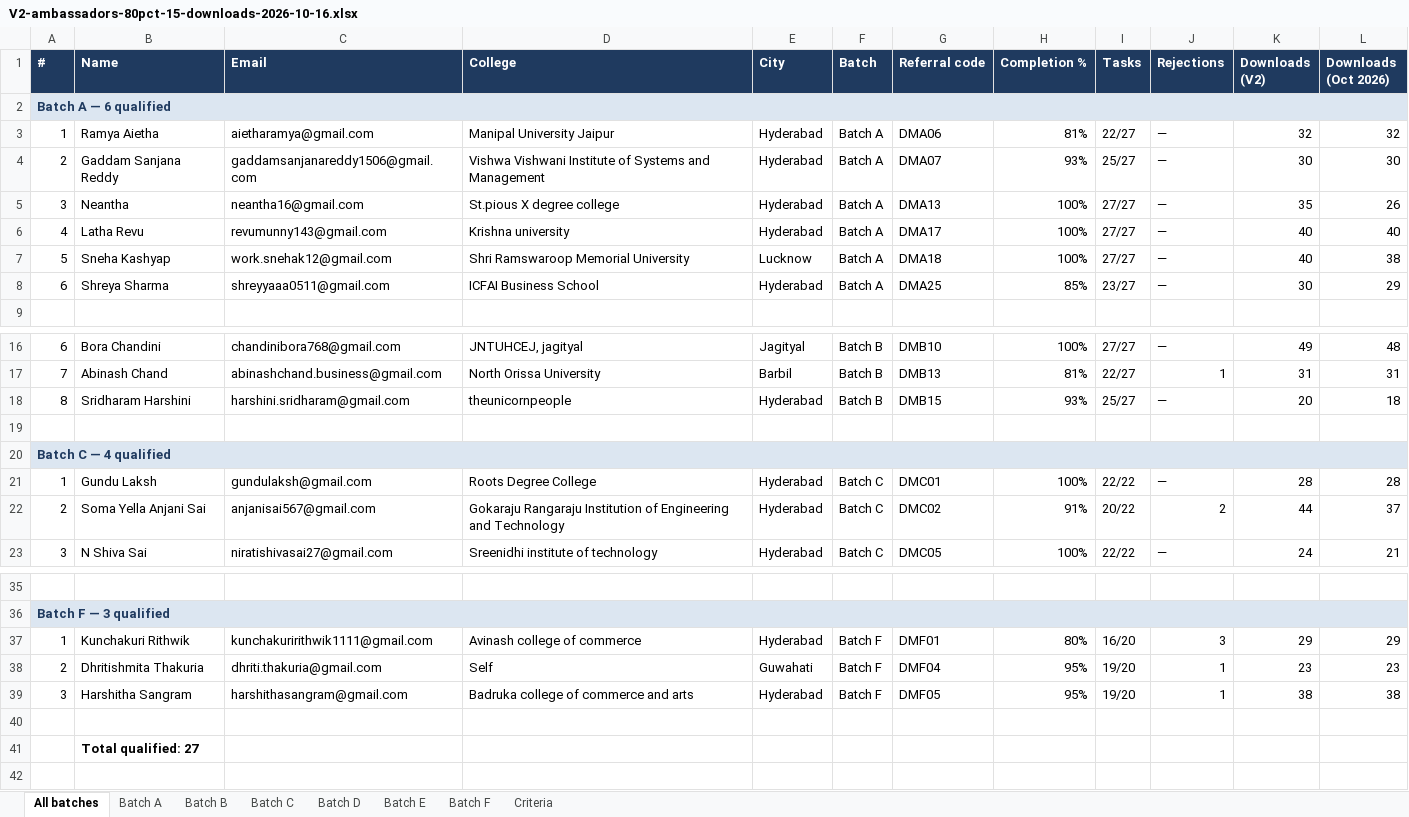
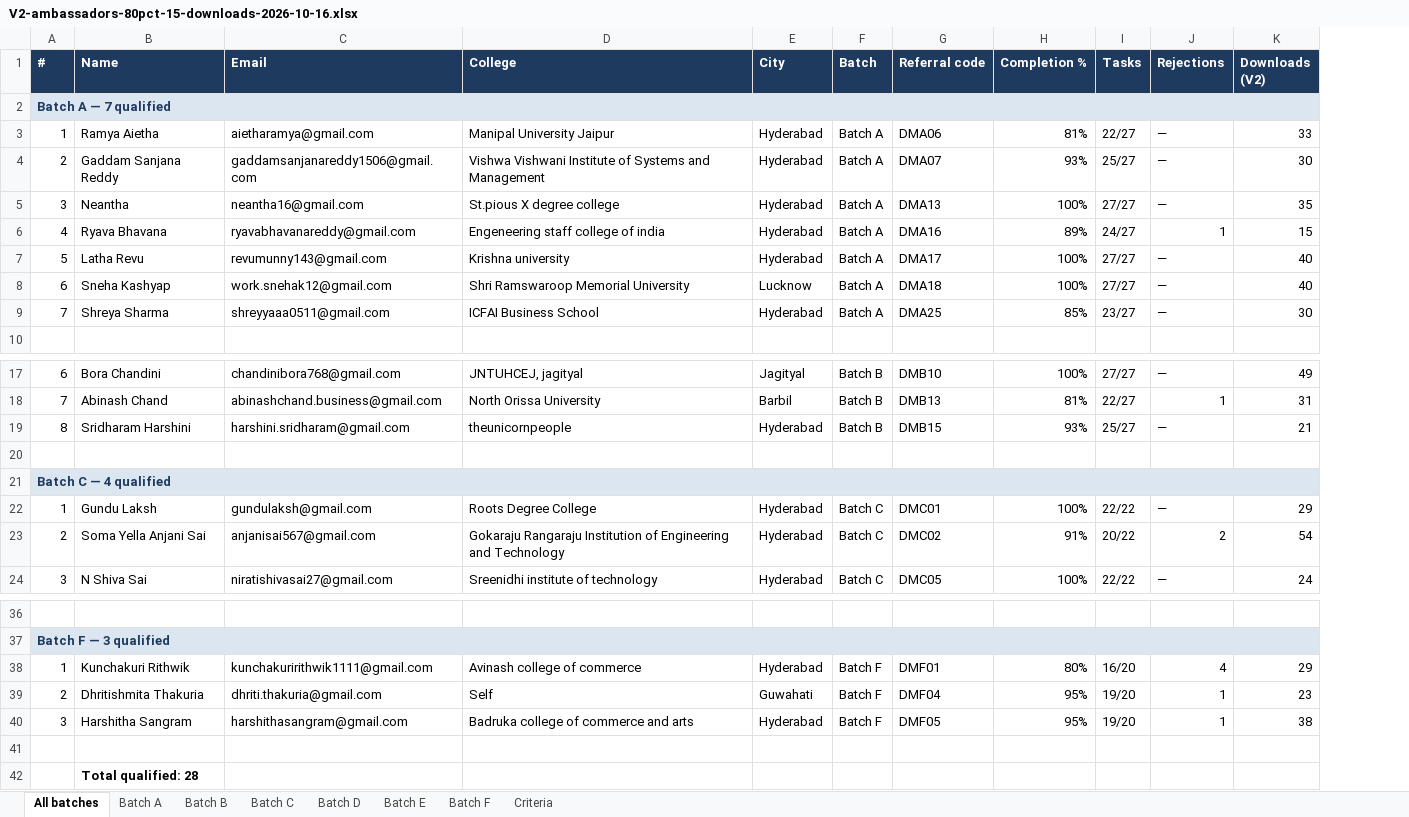
Before and after one commit to DridhaTeamHQ/daily-mattr-social, an Excel workbook: exports/V2-ambassadors-80pct-15-downloads-2026-10-16.xlsx, sheet All batches, drawn as a sheet; only a part is shown, gaps mark what is left out; values as stored, in another font and other column widths than the file's, no borders; removed rows and columns are numbered as before the commit, all else as after; the diff covers the shown part only; the diff names each change by its address in the sheet, - before the commit and + after, or states it on an @@ line.

```diff
--- a/exports/V2-ambassadors-80pct-15-downloads-2026-10-16.xlsx (sheet All batches)
+++ b/exports/V2-ambassadors-80pct-15-downloads-2026-10-16.xlsx (sheet All batches)
-column L (Downloads (Oct 2026)), rows 3-8: 32 | 30 | 26 | 40 | 38 | 29; rows 16-23: 48 | 31 | 18 |  |  | 28 | 37 | 21; rows 37-39: 29 | 23 | 38
-A2 (#): Batch A — 6 qualified
+A2 (#): Batch A — 7 qualified
-K3 (Downloads (V2)): 32
+K3 (Downloads (V2)): 33
+row 6: 4 | Ryava Bhavana | ryavabhavanareddy@gmail.com | Engeneering staff college of india | Hyderabad | Batch A | DMA16 | 89% | 24/27 | 1 | 15
-A7 (#): 4
+A7 (#): 5
-A8 (#): 5
+A8 (#): 6
-A9 (#): 6
+A9 (#): 7
-K19 (Downloads (V2)): 20
+K19 (Downloads (V2)): 21
-K22 (Downloads (V2)): 28
+K22 (Downloads (V2)): 29
-K23 (Downloads (V2)): 44
+K23 (Downloads (V2)): 54
-J38 (Rejections): 3
+J38 (Rejections): 4
-B42 (Name): Total qualified: 27
+B42 (Name): Total qualified: 28
```
Also changed, not shown: 1 edited cell elsewhere in this sheet, sheet Batch A, sheet Batch C, sheet Batch F, sheet Batch D, sheet Batch B, sheet Criteria, 1 more sheet, 4 other files.
